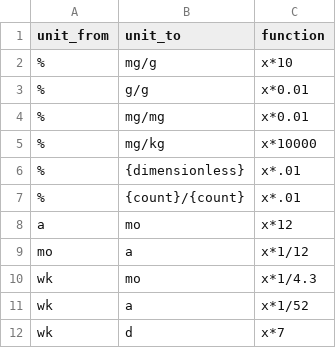
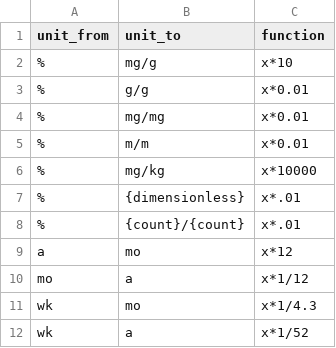
Before and after one commit to traitecoevo/threatened_species_traits, a CSV file: config/unit_conversions.csv, drawn as a sheet; only a part is shown; the shorter side is filled out with more unchanged rows.

```diff
--- a/config/unit_conversions.csv
+++ b/config/unit_conversions.csv
@@ -4,2 +4,3 @@ unit_from,unit_to,function
 %,mg/mg,x*0.01
+%,m/m,x*0.01
 %,mg/kg,x*10000
```
Also changed, not shown: data/Crisp_2003/data.csv, 2 other files.
